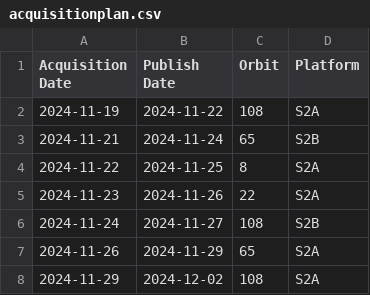
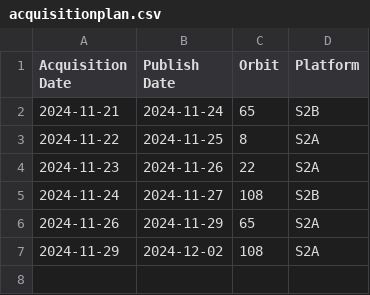
Before and after one commit to davidoesch/Sentinel-2-Acquisition-Plan-Harvesting, a CSV file: acquisitionplan.csv, drawn as a sheet; the diff names each change by its address in the sheet, - before the commit and + after, or states it on an @@ line.

Commit message:
acquisitionplan.csv push done

```diff
--- a/acquisitionplan.csv
+++ b/acquisitionplan.csv
-row 2: 2024-11-19 | 2024-11-22 | 108 | S2A
```
